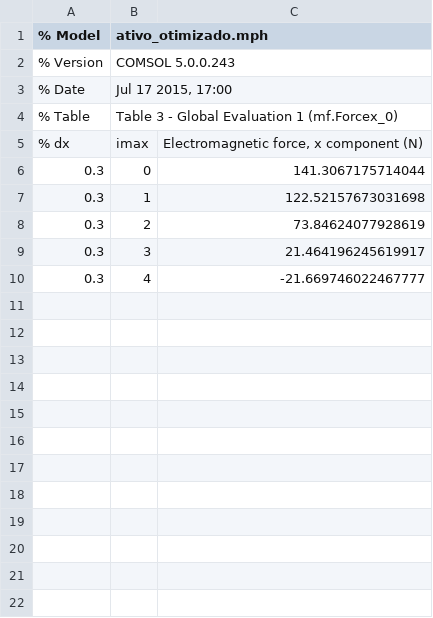
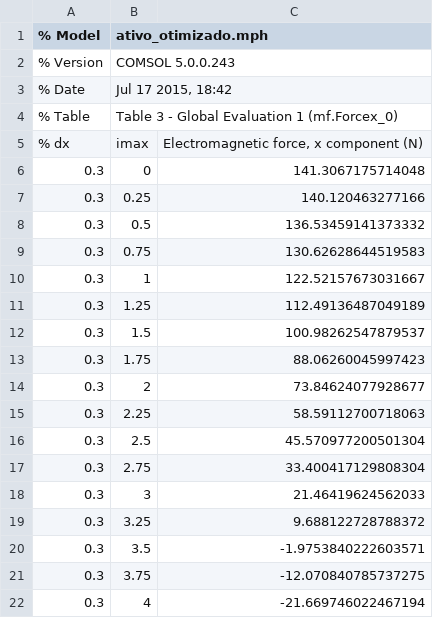
Before and after one commit to corsiferrao/Mancal-Magnetico, a CSV file: Dev/Modelagem/Eletromagnetica/Ativo/FEM_resultados/ativo_otimizado_I.csv, drawn as a sheet.

Commit message:
modelo linear da dinamica e adicionado figura que mostra a força atuante em torno do ponto de operacao do rotor (estator interno )

```diff
--- a/Dev/Modelagem/Eletromagnetica/Ativo/FEM_resultados/ativo_otimizado_I.csv
+++ b/Dev/Modelagem/Eletromagnetica/Ativo/FEM_resultados/ativo_otimizado_I.csv
@@ -2,9 +2,21 @@
 % Version,COMSOL 5.0.0.243
-% Date,"Jul 17 2015, 17:00"
+% Date,"Jul 17 2015, 18:42"
 % Table,Table 3 - Global Evaluation 1 (mf.Forcex_0)
 % dx,imax,"Electromagnetic force, x component (N)"
-0.3,0,141.3067175714044
-0.3,1,122.52157673031698
-0.3,2,73.84624077928619
-0.3,3,21.464196245619917
-0.3,4,-21.669746022467777
+0.3,0,141.3067175714048
+0.3,0.25,140.120463277166
+0.3,0.5,136.53459141373332
+0.3,0.75,130.62628644519583
+0.3,1,122.52157673031667
+0.3,1.25,112.49136487049189
+0.3,1.5,100.98262547879537
+0.3,1.75,88.06260045997423
+0.3,2,73.84624077928677
+0.3,2.25,58.59112700718063
+0.3,2.5,45.570977200501304
+0.3,2.75,33.400417129808304
+0.3,3,21.46419624562033
+0.3,3.25,9.688122728788372
+0.3,3.5,-1.9753840222603571
+0.3,3.75,-12.070840785737275
+0.3,4,-21.669746022467194
```
Also changed, not shown: 12 other files.
